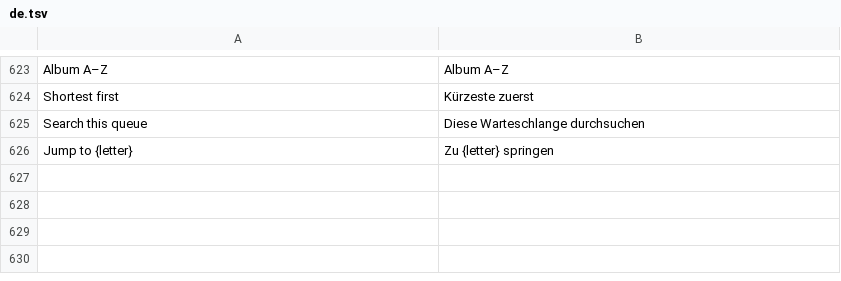
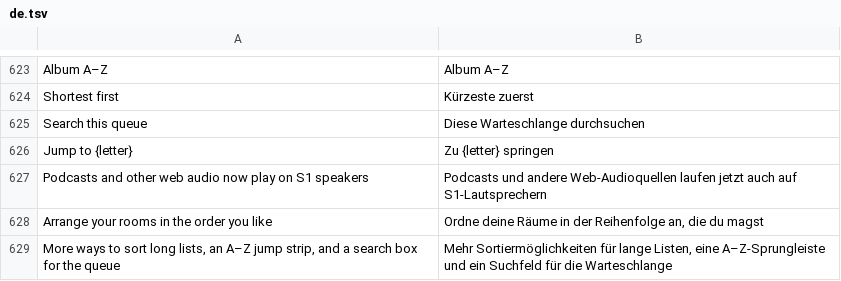
Before and after one commit to ChrispyGee/Roomtone, a TSV file: locales/de.tsv, drawn as a sheet; only a part is shown, gaps mark what is left out.

```diff
--- a/locales/de.tsv
+++ b/locales/de.tsv
@@ -626 +626,4 @@ Search this queue	Diese Warteschlange durchsuchen
 Jump to {letter}	Zu {letter} springen
+Podcasts and other web audio now play on S1 speakers	Podcasts und andere Web-Audioquellen laufen jetzt auch auf S1-Lautsprechern
+Arrange your rooms in the order you like	Ordne deine Räume in der Reihenfolge an, die du magst
+More ways to sort long lists, an A–Z jump strip, and a search box for the queue	Mehr Sortiermöglichkeiten für lange Listen, eine A–Z-Sprungleiste und ein Suchfeld für die Warteschlange
```
Also changed, not shown: locales/es.tsv, locales/fr.tsv, 7 other files.
